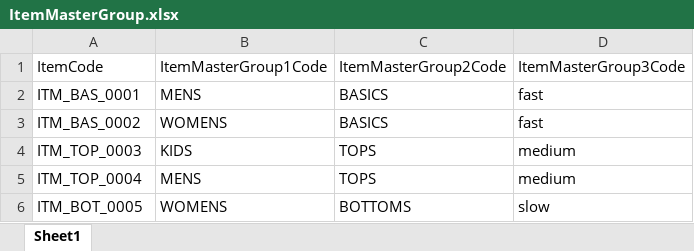
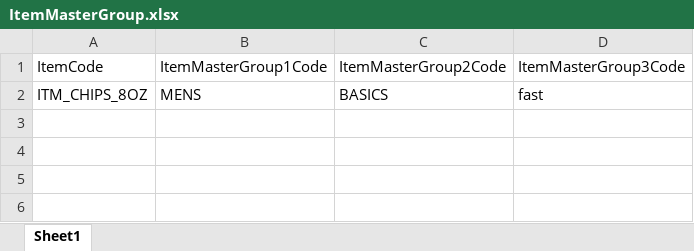
Before and after one commit to nir-anjan/POC, an Excel workbook: output/CLOTH01_summer/feeds_excel/master data feeds/ItemMasterGroup.xlsx, sheet Sheet1, drawn as a sheet; values as stored, in another font and other column widths than the file's, no borders; the diff names each change by its address in the sheet, - before the commit and + after, or states it on an @@ line.

```diff
--- a/output/CLOTH01_summer/feeds_excel/master data feeds/ItemMasterGroup.xlsx (sheet Sheet1)
+++ b/output/CLOTH01_summer/feeds_excel/master data feeds/ItemMasterGroup.xlsx (sheet Sheet1)
-A2: ITM_BAS_0001
+A2: ITM_CHIPS_8OZ
-row 3: ITM_BAS_0002 | WOMENS | BASICS | fast
-row 4: ITM_TOP_0003 | KIDS | TOPS | medium
-row 5: ITM_TOP_0004 | MENS | TOPS | medium
-row 6: ITM_BOT_0005 | WOMENS | BOTTOMS | slow
```
Also changed, not shown: output/CLOTH01_summer/feeds_excel/master data feeds/ItemMaster.xlsx, output/CLOTH01_summer/feeds_excel/simulation feeds/CustomerOrderDelivery.xlsx, 38 other files.
